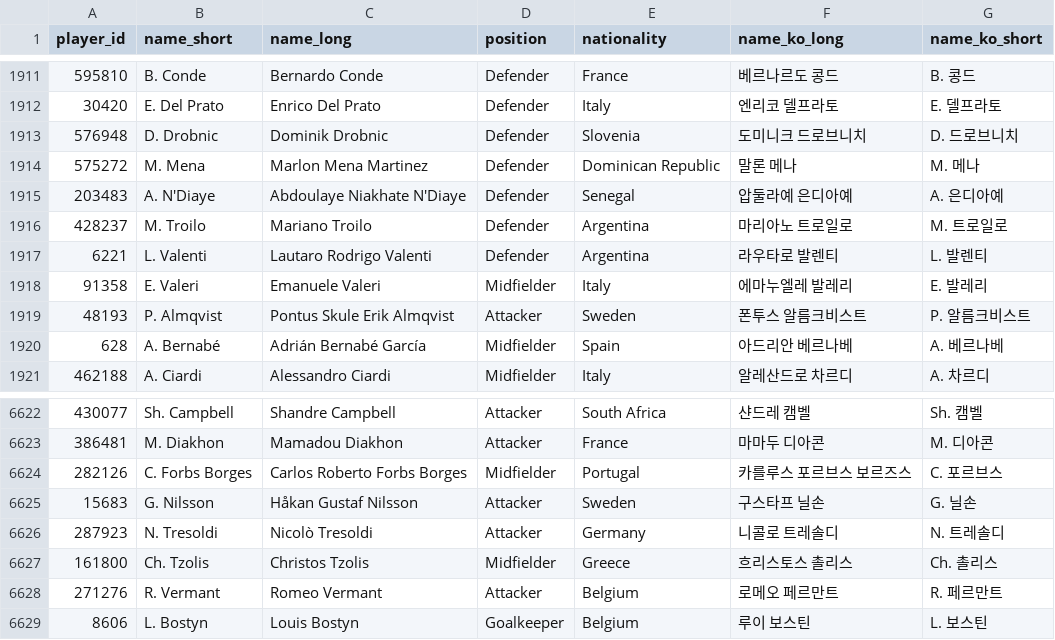
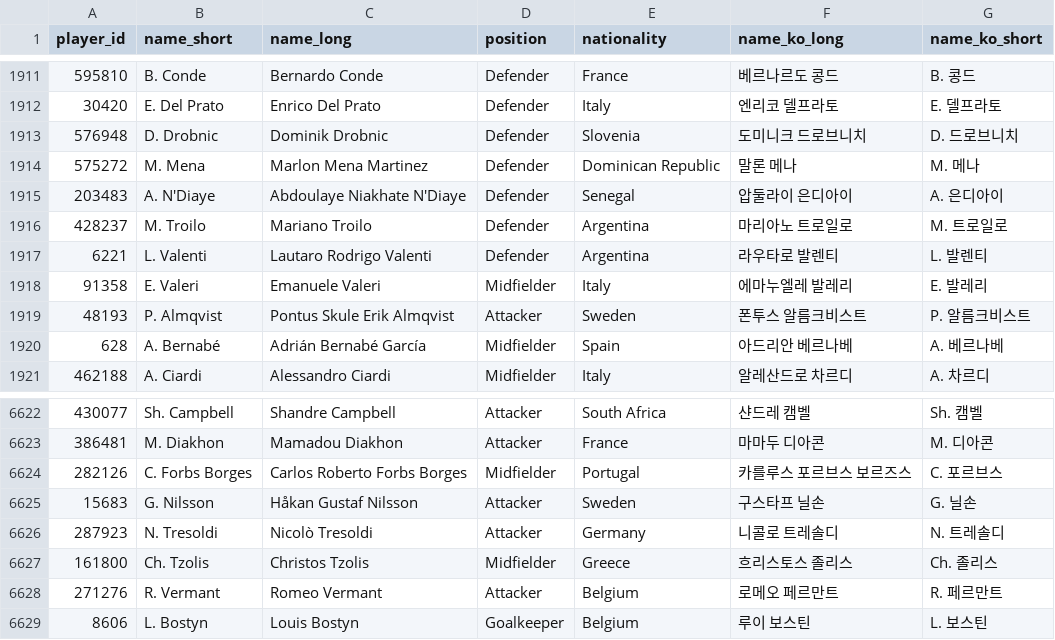
Before and after one commit to bgh1234554/football-obs-backend, a CSV file: src/main/resources/data/players.csv, drawn as a sheet; only a part is shown, gaps mark what is left out.

```diff
--- a/src/main/resources/data/players.csv
+++ b/src/main/resources/data/players.csv
@@ -1914,3 +1914,3 @@
 575272,M. Mena,Marlon Mena Martinez,Defender,Dominican Republic,말론 메나,M. 메나
-203483,A. N'Diaye,Abdoulaye Niakhate N'Diaye,Defender,Senegal,압둘라예 은디아예,A. 은디아예
+203483,A. N'Diaye,Abdoulaye Niakhate N'Diaye,Defender,Senegal,압둘라이 은디아이,A. 은디아이
 428237,M. Troilo,Mariano Troilo,Defender,Argentina,마리아노 트로일로,M. 트로일로
@@ -6626,3 +6626,3 @@
 287923,N. Tresoldi,Nicolò Tresoldi,Attacker,Germany,니콜로 트레솔디,N. 트레솔디
-161800,Ch. Tzolis,Christos Tzolis,Midfielder,Greece,흐리스토스 촐리스,Ch. 촐리스
+161800,Ch. Tzolis,Christos Tzolis,Midfielder,Greece,흐리스토스 졸리스,Ch. 졸리스
 271276,R. Vermant,Romeo Vermant,Attacker,Belgium,로메오 페르만트,R. 페르만트
```
Also changed, not shown: src/main/resources/data/teams.csv, 2 other files.
